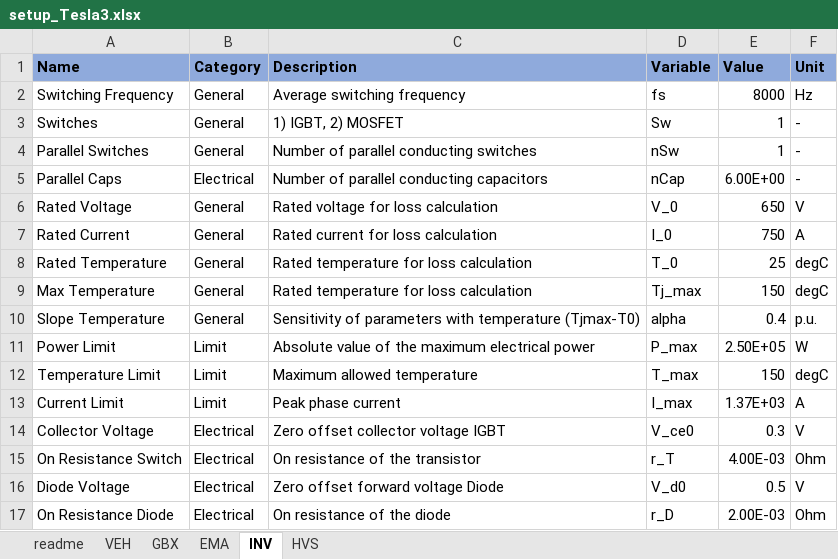
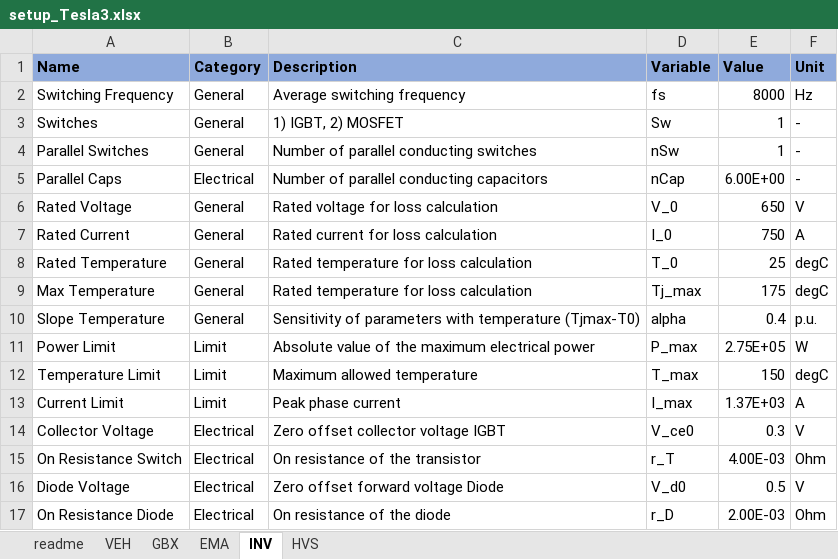
Before and after one commit to pascme05/PyEVPowerKit, an Excel workbook: setup/setup_Tesla3.xlsx, sheet INV, drawn as a sheet; only a part is shown; values as stored, in another font and other column widths than the file's, no borders; the diff names each change by its address in the sheet, - before the commit and + after, or states it on an @@ line.

```diff
--- a/setup/setup_Tesla3.xlsx (sheet INV)
+++ b/setup/setup_Tesla3.xlsx (sheet INV)
-E9 (Value): 150
+E9 (Value): 175
-E11 (Value): 2.50E+05
+E11 (Value): 2.75E+05
```
Also changed, not shown: sheet HVS, sheet EMA, data/data_Vmax_Tesla3.xlsx, 6 other files.
